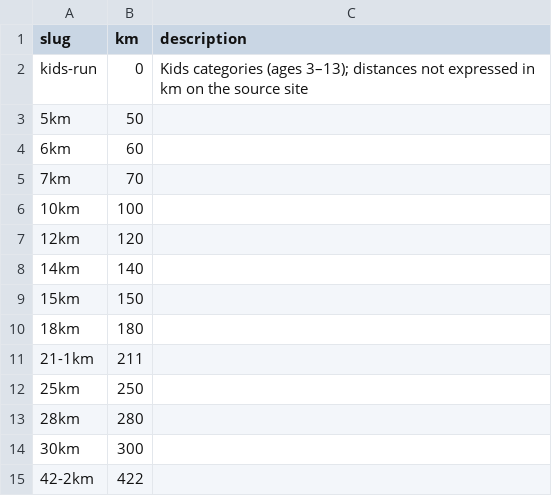
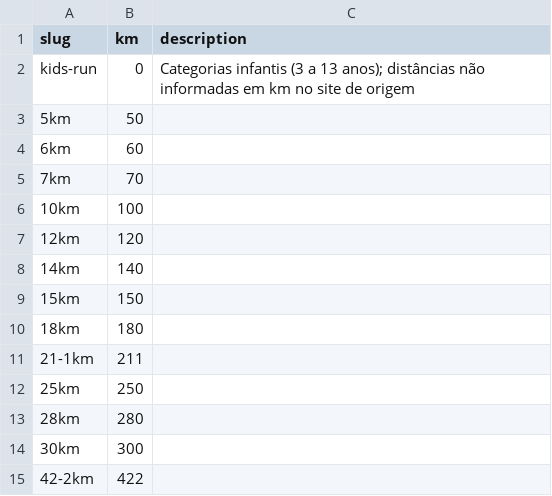
Before and after one commit to BobLeBuildeur/RunningCalendar, a CSV file: src/data/distances.csv, drawn as a sheet.

```diff
--- a/src/data/distances.csv
+++ b/src/data/distances.csv
@@ -1,3 +1,3 @@
 slug,km,description
-kids-run,0,Kids categories (ages 3–13); distances not expressed in km on the source site
+kids-run,0,Categorias infantis (3 a 13 anos); distâncias não informadas em km no site de origem
 5km,50,
```
Also changed, not shown: 10 other files.
